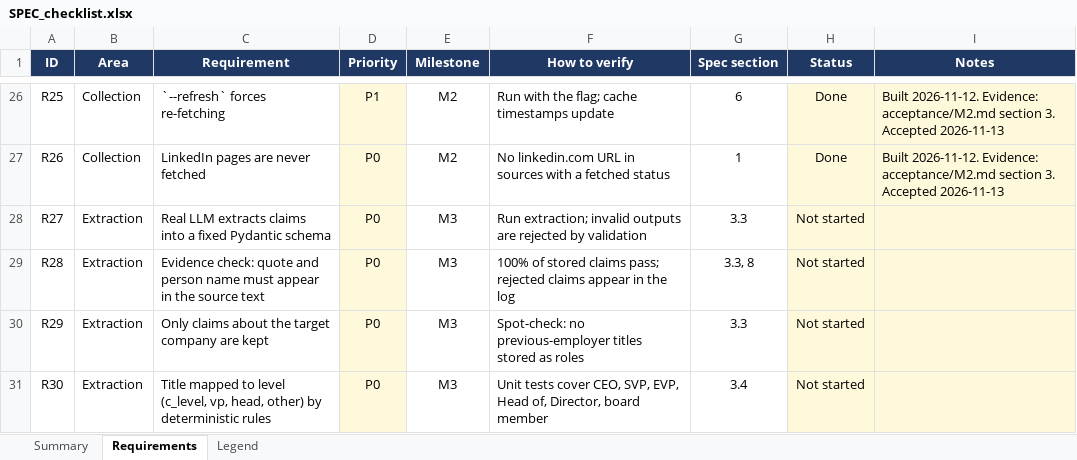
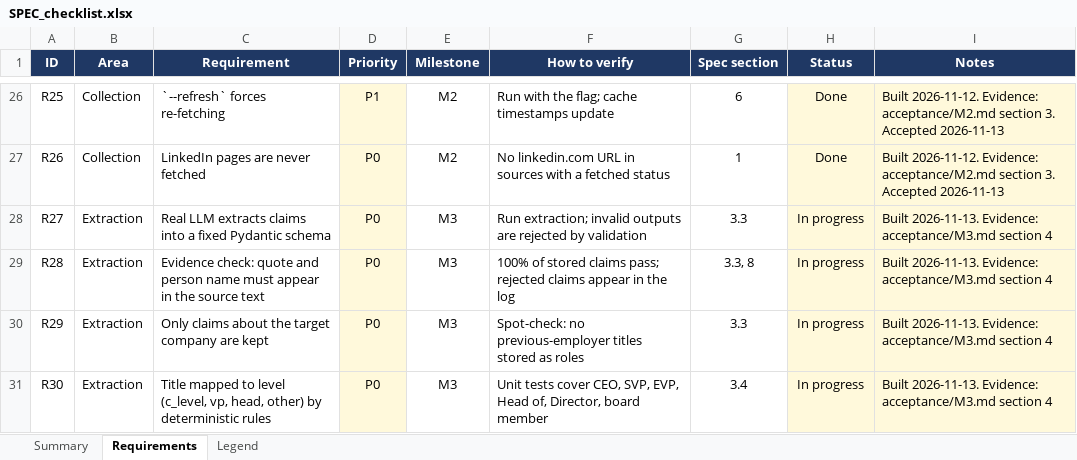
Before and after one commit to ChristinaPuth/Exectrace, an Excel workbook: SPEC_checklist.xlsx, sheet Requirements, drawn as a sheet; only a part is shown, gaps mark what is left out; values as stored, in another font and other column widths than the file's, no borders; conditional formats not drawn; the diff covers the shown part only; the diff names each change by its address in the sheet, - before the commit and + after, or states it on an @@ line.

```diff
--- a/SPEC_checklist.xlsx (sheet Requirements)
+++ b/SPEC_checklist.xlsx (sheet Requirements)
-H28:H31 (Status): Not started
+H28:H31 (Status): In progress
-I28:I31 (Notes): (empty)
+I28:I31 (Notes): Built 2026-11-13. Evidence: acceptance/M3.md section 4
```
Also changed, not shown: 6 added rows and 46 edited cells elsewhere in this sheet, sheet Summary, 26 other files.
